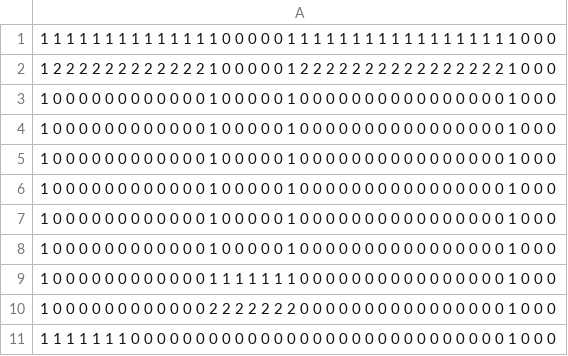
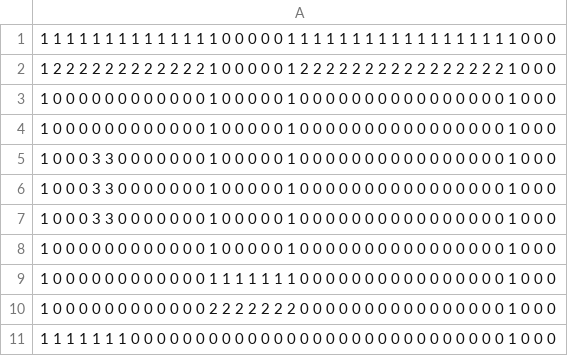
Before and after one commit to anshelino0606/MALL, a CSV file: ADDONS/Maps/walls_walls.csv, drawn as a sheet; only a part is shown.

Commit message:
changed map to enable shops in one area

```diff
--- a/ADDONS/Maps/walls_walls.csv
+++ b/ADDONS/Maps/walls_walls.csv
@@ -4,5 +4,5 @@
 1 0 0 0 0 0 0 0 0 0 0 0 0 1 0 0 0 0 0 1 0 0 0 0 0 0 0 0 0 0 0 0 0 0 0 0 1 0 0 0
-1 0 0 0 0 0 0 0 0 0 0 0 0 1 0 0 0 0 0 1 0 0 0 0 0 0 0 0 0 0 0 0 0 0 0 0 1 0 0 0
-1 0 0 0 0 0 0 0 0 0 0 0 0 1 0 0 0 0 0 1 0 0 0 0 0 0 0 0 0 0 0 0 0 0 0 0 1 0 0 0
-1 0 0 0 0 0 0 0 0 0 0 0 0 1 0 0 0 0 0 1 0 0 0 0 0 0 0 0 0 0 0 0 0 0 0 0 1 0 0 0
+1 0 0 0 3 3 0 0 0 0 0 0 0 1 0 0 0 0 0 1 0 0 0 0 0 0 0 0 0 0 0 0 0 0 0 0 1 0 0 0
+1 0 0 0 3 3 0 0 0 0 0 0 0 1 0 0 0 0 0 1 0 0 0 0 0 0 0 0 0 0 0 0 0 0 0 0 1 0 0 0
+1 0 0 0 3 3 0 0 0 0 0 0 0 1 0 0 0 0 0 1 0 0 0 0 0 0 0 0 0 0 0 0 0 0 0 0 1 0 0 0
 1 0 0 0 0 0 0 0 0 0 0 0 0 1 0 0 0 0 0 1 0 0 0 0 0 0 0 0 0 0 0 0 0 0 0 0 1 0 0 0
```
